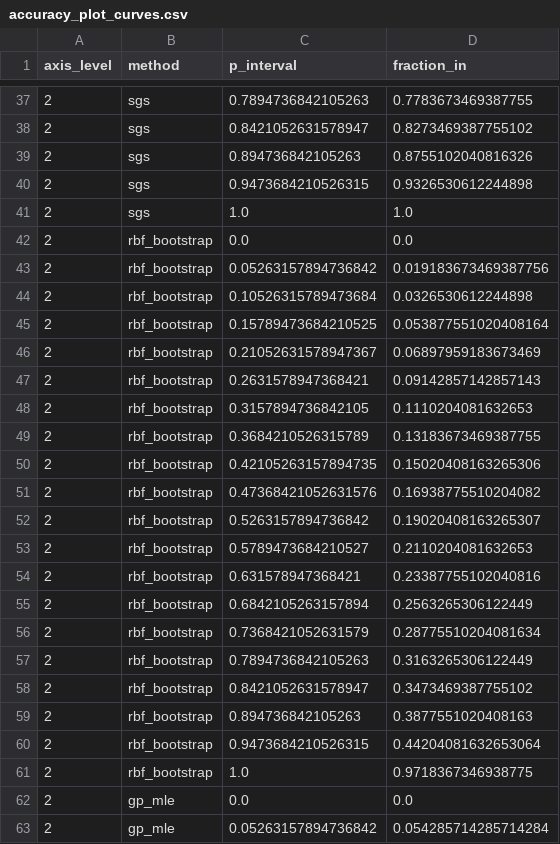
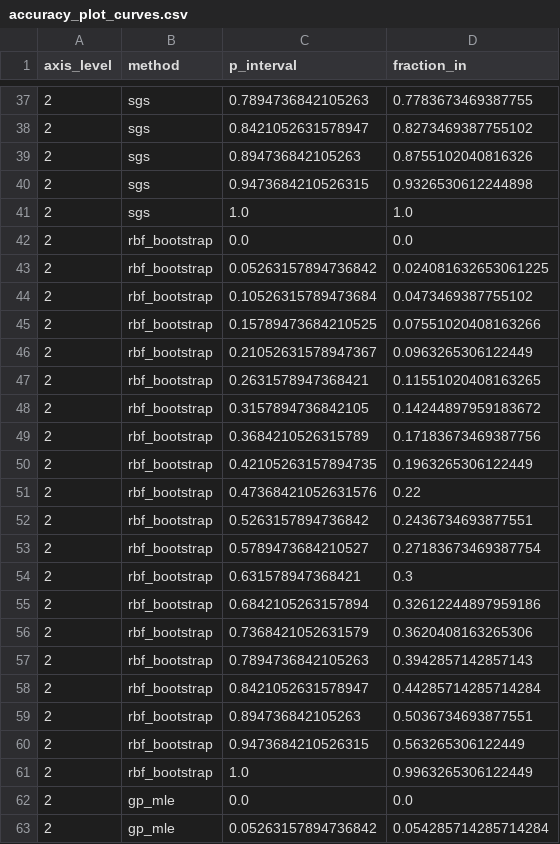
Before and after one commit to ZeroRootJ/NewWorld, a CSV file: results/processed/sample_density_axis/accuracy_plot_curves.csv, drawn as a sheet; only a part is shown, gaps mark what is left out; the diff covers the shown part only.

```diff
--- a/results/processed/sample_density_axis/accuracy_plot_curves.csv
+++ b/results/processed/sample_density_axis/accuracy_plot_curves.csv
@@ -42,21 +42,21 @@ axis_level,method,p_interval,fraction_in
 2,rbf_bootstrap,0.0,0.0
-2,rbf_bootstrap,0.05263157894736842,0.019183673469387756
-2,rbf_bootstrap,0.10526315789473684,0.0326530612244898
-2,rbf_bootstrap,0.15789473684210525,0.053877551020408164
-2,rbf_bootstrap,0.21052631578947367,0.06897959183673469
-2,rbf_bootstrap,0.2631578947368421,0.09142857142857143
-2,rbf_bootstrap,0.3157894736842105,0.1110204081632653
-2,rbf_bootstrap,0.3684210526315789,0.13183673469387755
-2,rbf_bootstrap,0.42105263157894735,0.15020408163265306
-2,rbf_bootstrap,0.47368421052631576,0.16938775510204082
-2,rbf_bootstrap,0.5263157894736842,0.19020408163265307
-2,rbf_bootstrap,0.5789473684210527,0.2110204081632653
-2,rbf_bootstrap,0.631578947368421,0.23387755102040816
-2,rbf_bootstrap,0.6842105263157894,0.2563265306122449
-2,rbf_bootstrap,0.7368421052631579,0.28775510204081634
-2,rbf_bootstrap,0.7894736842105263,0.3163265306122449
-2,rbf_bootstrap,0.8421052631578947,0.3473469387755102
-2,rbf_bootstrap,0.894736842105263,0.3877551020408163
-2,rbf_bootstrap,0.9473684210526315,0.44204081632653064
-2,rbf_bootstrap,1.0,0.9718367346938775
+2,rbf_bootstrap,0.05263157894736842,0.024081632653061225
+2,rbf_bootstrap,0.10526315789473684,0.0473469387755102
+2,rbf_bootstrap,0.15789473684210525,0.07551020408163266
+2,rbf_bootstrap,0.21052631578947367,0.0963265306122449
+2,rbf_bootstrap,0.2631578947368421,0.11551020408163265
+2,rbf_bootstrap,0.3157894736842105,0.14244897959183672
+2,rbf_bootstrap,0.3684210526315789,0.17183673469387756
+2,rbf_bootstrap,0.42105263157894735,0.1963265306122449
+2,rbf_bootstrap,0.47368421052631576,0.22
+2,rbf_bootstrap,0.5263157894736842,0.2436734693877551
+2,rbf_bootstrap,0.5789473684210527,0.27183673469387754
+2,rbf_bootstrap,0.631578947368421,0.3
+2,rbf_bootstrap,0.6842105263157894,0.32612244897959186
+2,rbf_bootstrap,0.7368421052631579,0.3620408163265306
+2,rbf_bootstrap,0.7894736842105263,0.3942857142857143
+2,rbf_bootstrap,0.8421052631578947,0.44285714285714284
+2,rbf_bootstrap,0.894736842105263,0.5036734693877551
+2,rbf_bootstrap,0.9473684210526315,0.563265306122449
+2,rbf_bootstrap,1.0,0.9963265306122449
 2,gp_mle,0.0,0.0
```
Also changed, not shown: 38 edited cells elsewhere in this file, results/processed/range_axis/qc_summary.csv, results/processed/sample_density_axis/length_scale_by_method.csv, 46 other files.
